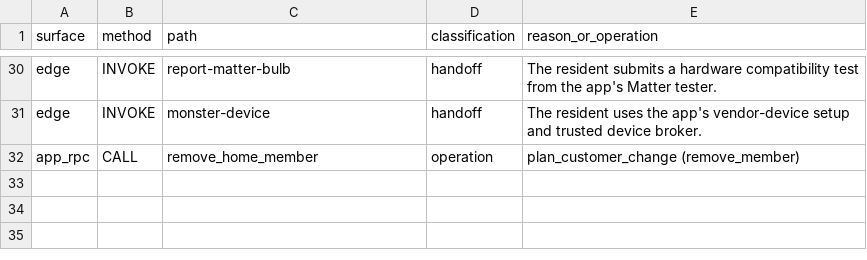
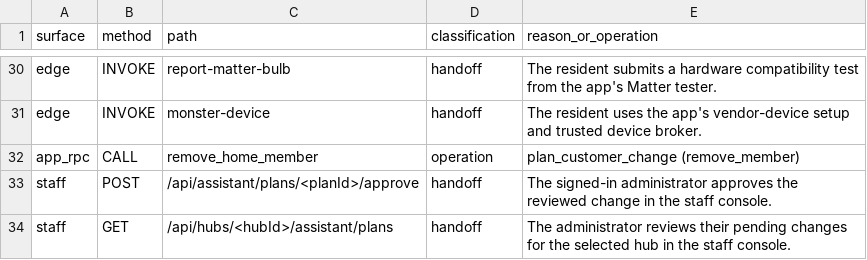
Before and after one commit to sticktrk/rhythm-os, a TSV file: docs/architecture/cloud-assistant-coverage.tsv, drawn as a sheet; only a part is shown, gaps mark what is left out; the diff names each change by its address in the sheet, - before the commit and + after, or states it on an @@ line.

Commit message:
Require a separate console decision before applying staff plans

```diff
--- a/docs/architecture/cloud-assistant-coverage.tsv
+++ b/docs/architecture/cloud-assistant-coverage.tsv
+row 33: staff | POST | /api/assistant/plans/<planId>/approve | handoff | The signed-in administrator approves the reviewed change in the staff console.
+row 34: staff | GET | /api/hubs/<hubId>/assistant/plans | handoff | The administrator reviews their pending changes for the selected hub in the staff console.
```
Also changed, not shown: 6 other files.
